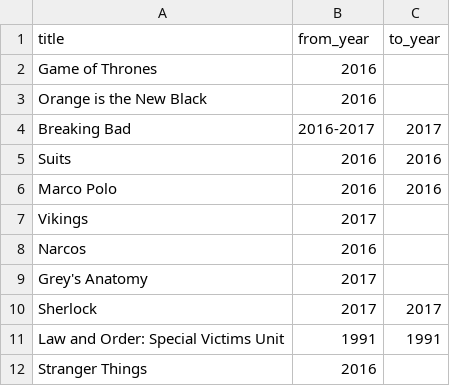
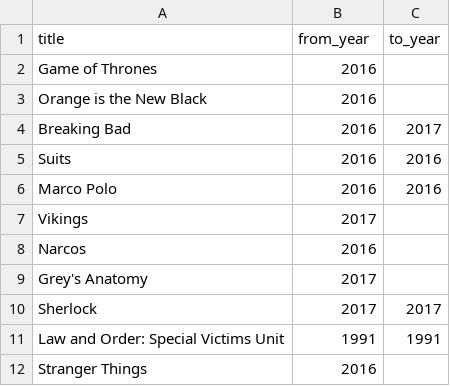
Before and after one commit to jaymeanchante/cv, a CSV file: series.csv, drawn as a sheet.

Commit message:
my list of series

```diff
--- a/series.csv
+++ b/series.csv
@@ -3,3 +3,3 @@ Game of Thrones,2016,
 Orange is the New Black,2016,
-Breaking Bad,2016-2017,2017
+Breaking Bad,2016,2017
 Suits,2016,2016
```
